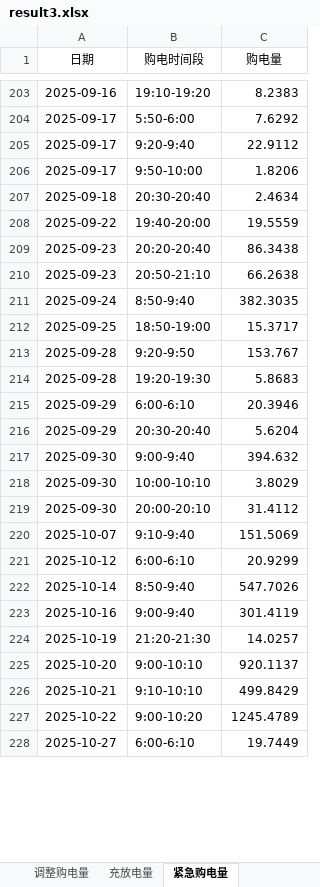
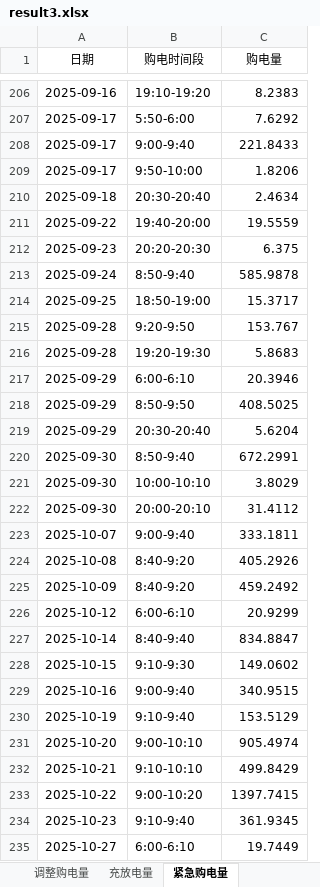
Before and after one commit to runakogitss/CUMCM-10thSeptember, an Excel workbook: results/result3.xlsx, sheet 紧急购电量, drawn as a sheet; only a part is shown, gaps mark what is left out; values as stored, in another font and other column widths than the file's, no borders; removed rows and columns are numbered as before the commit, all else as after; the diff covers the shown part only; the diff names each change by its address in the sheet, - before the commit and + after, or states it on an @@ line.

```diff
--- a/results/result3.xlsx (sheet 紧急购电量)
+++ b/results/result3.xlsx (sheet 紧急购电量)
-B208 (购电时间段): 9:20-9:40
+B208 (购电时间段): 9:00-9:40
-C208 (购电量): 22.9112
+C208 (购电量): 221.8433
-B212 (购电时间段): 20:20-20:40
+B212 (购电时间段): 20:20-20:30
-C212 (购电量): 86.3438
+C212 (购电量): 6.375
-row 210: 2025-09-23 | 20:50-21:10 | 66.2638
-C213 (购电量): 382.3035
+C213 (购电量): 585.9878
+row 218: 2025-09-29 | 8:50-9:50 | 408.5025
-row 217: 2025-09-30 | 9:00-9:40 | 394.632
+row 220: 2025-09-30 | 8:50-9:40 | 672.2991
-B223 (购电时间段): 9:10-9:40
+B223 (购电时间段): 9:00-9:40
-C223 (购电量): 151.5069
+C223 (购电量): 333.1811
+row 224: 2025-10-08 | 8:40-9:20 | 405.2926
+row 225: 2025-10-09 | 8:40-9:20 | 459.2492
-B227 (购电时间段): 8:50-9:40
+B227 (购电时间段): 8:40-9:40
-C227 (购电量): 547.7026
+C227 (购电量): 834.8847
+row 228: 2025-10-15 | 9:10-9:30 | 149.0602
-C229 (购电量): 301.4119
+C229 (购电量): 340.9515
-row 224: 2025-10-19 | 21:20-21:30 | 14.0257
+row 230: 2025-10-19 | 9:10-9:40 | 153.5129
-C231 (购电量): 920.1137
+C231 (购电量): 905.4974
-C233 (购电量): 1245.4789
+C233 (购电量): 1397.7415
+row 234: 2025-10-23 | 9:10-9:40 | 361.9345
```
Also changed, not shown: 36 added rows, 34 removed rows and 117 edited cells elsewhere in this sheet, sheet 调整购电量, sheet 充放电量, sheet 计划购电量, results/Q2_optimized.xlsx, results/Q2_optimized_summary.xlsx, 12 other files.
